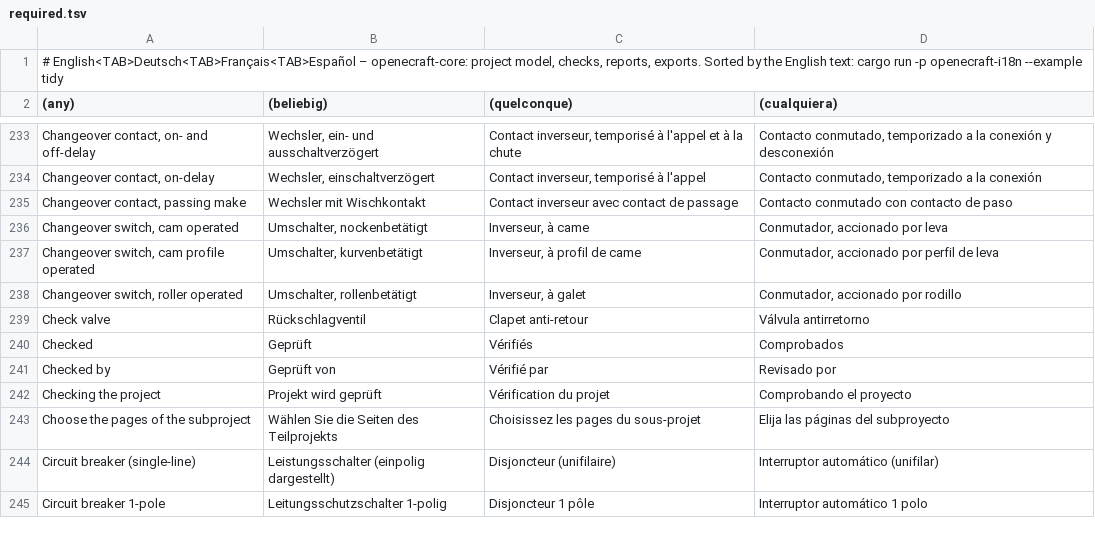
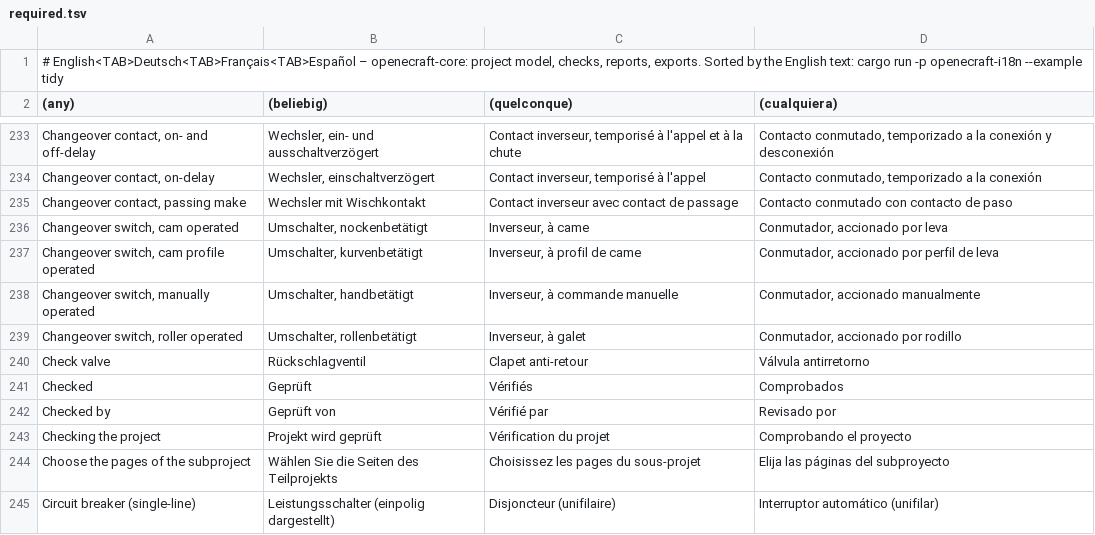
Before and after one commit to nilres/OpenECraft, a TSV file: crates/openecraft-i18n/src/catalog/core/required.tsv, drawn as a sheet; only a part is shown, gaps mark what is left out; the shorter side is filled out with more unchanged rows.

```diff
--- a/crates/openecraft-i18n/src/catalog/core/required.tsv
+++ b/crates/openecraft-i18n/src/catalog/core/required.tsv
@@ -237,2 +237,3 @@ Changeover switch, cam operated	Umschalter, nockenbetätigt	Inverseur, à came	C
 Changeover switch, cam profile operated	Umschalter, kurvenbetätigt	Inverseur, à profil de came	Conmutador, accionado por perfil de leva
+Changeover switch, manually operated	Umschalter, handbetätigt	Inverseur, à commande manuelle	Conmutador, accionado manualmente
 Changeover switch, roller operated	Umschalter, rollenbetätigt	Inverseur, à galet	Conmutador, accionado por rodillo
```
Also changed, not shown: crates/openecraft-i18n/src/catalog/core/hu.tsv, crates/openecraft-i18n/src/catalog/core/ro.tsv, 22 other files.
